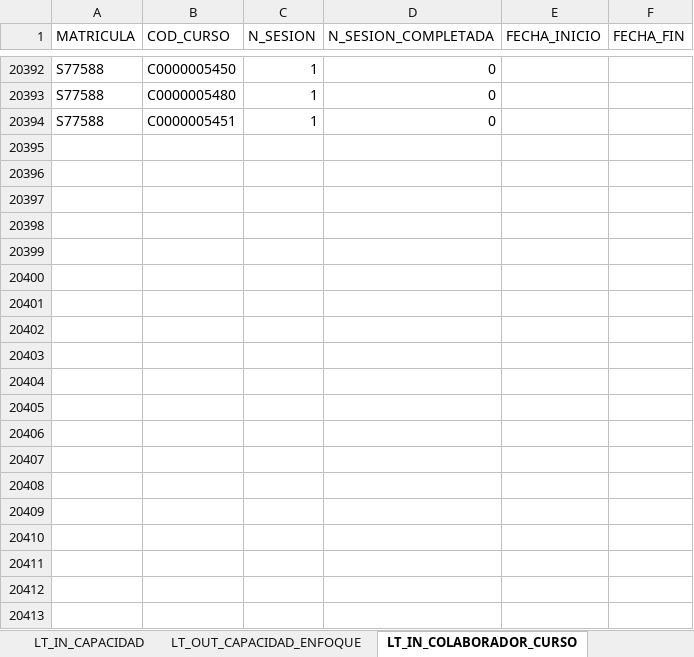
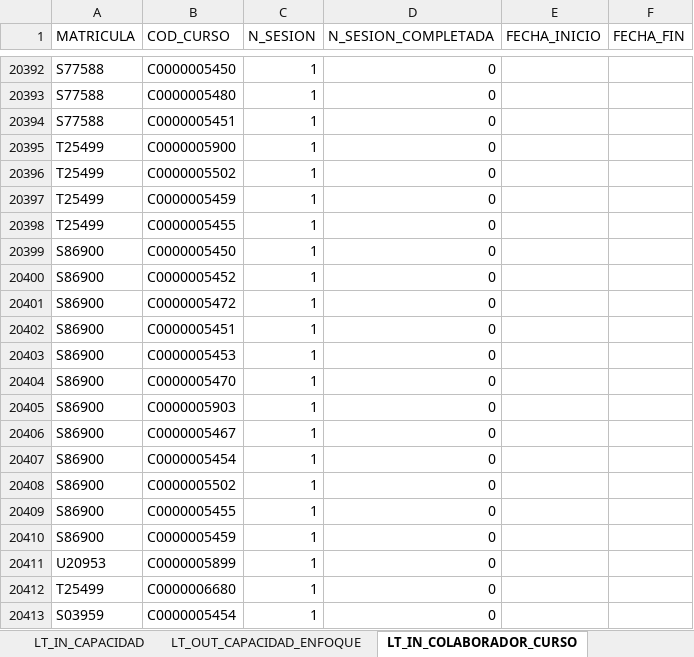
Before and after one commit to richard-usmp/Actualizar_formatos_priorizacion, an Excel workbook: Excel_Entrada/PRUEBA_PLANTILLA_PRIORIZACIÓN.xlsx, sheet LT_IN_COLABORADOR_CURSO, drawn as a sheet; only a part is shown, gaps mark what is left out; values as stored, in another font and other column widths than the file's, no borders; table styles not drawn; the diff covers the shown part only; the diff names each change by its address in the sheet, - before the commit and + after, or states it on an @@ line.

```diff
--- a/Excel_Entrada/PRUEBA_PLANTILLA_PRIORIZACIÓN.xlsx (sheet LT_IN_COLABORADOR_CURSO)
+++ b/Excel_Entrada/PRUEBA_PLANTILLA_PRIORIZACIÓN.xlsx (sheet LT_IN_COLABORADOR_CURSO)
+row 20395: T25499 | C0000005900 | 1 | 0
+row 20396: T25499 | C0000005502 | 1 | 0
+row 20397: T25499 | C0000005459 | 1 | 0
+row 20398: T25499 | C0000005455 | 1 | 0
+row 20399: S86900 | C0000005450 | 1 | 0
+row 20400: S86900 | C0000005452 | 1 | 0
+row 20401: S86900 | C0000005472 | 1 | 0
+row 20402: S86900 | C0000005451 | 1 | 0
+row 20403: S86900 | C0000005453 | 1 | 0
+row 20404: S86900 | C0000005470 | 1 | 0
+row 20405: S86900 | C0000005903 | 1 | 0
+row 20406: S86900 | C0000005467 | 1 | 0
+row 20407: S86900 | C0000005454 | 1 | 0
+row 20408: S86900 | C0000005502 | 1 | 0
+row 20409: S86900 | C0000005455 | 1 | 0
+row 20410: S86900 | C0000005459 | 1 | 0
+row 20411: U20953 | C0000005899 | 1 | 0
+row 20412: T25499 | C0000006680 | 1 | 0
+row 20413: S03959 | C0000005454 | 1 | 0
```
Also changed, not shown: 80 added rows elsewhere in this sheet, sheet LT_OUT_COMPROMISO, sheet LT_OUT_CAPACIDAD_ENFOQUE, Excel_Entrada/PLANTILLA_AVANCE_MEDICION.xlsx, 5 other files.
